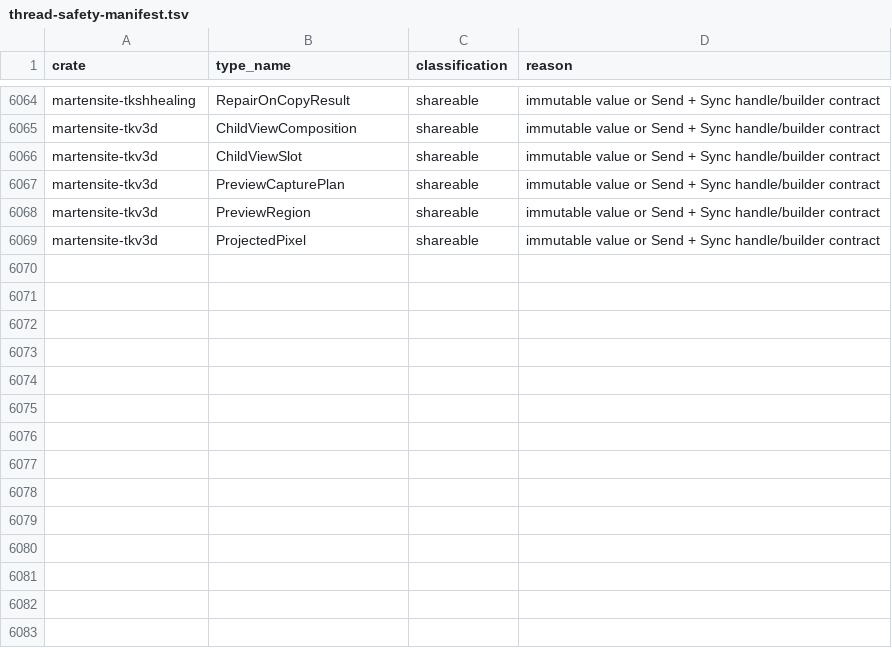
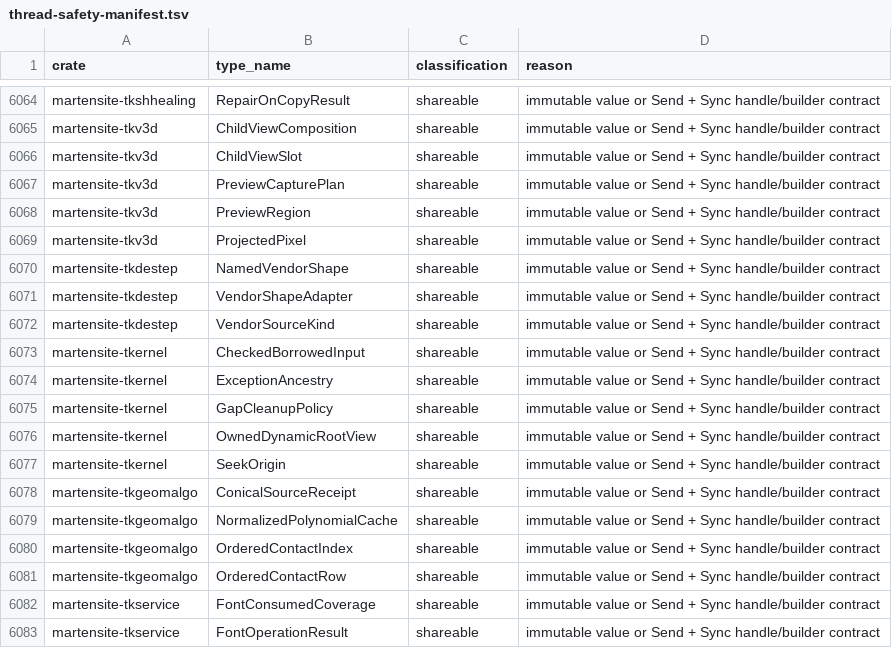
Before and after one commit to Oblikovati/Martensite, a TSV file: docs/architecture/thread-safety-manifest.tsv, drawn as a sheet; only a part is shown, gaps mark what is left out; the diff names each change by its address in the sheet, - before the commit and + after, or states it on an @@ line.

Commit message:
docs: record Wave 4 optimization notes, manifest entries, and CHANGELOG

```diff
--- a/docs/architecture/thread-safety-manifest.tsv
+++ b/docs/architecture/thread-safety-manifest.tsv
+row 6070: martensite-tkdestep | NamedVendorShape | shareable | immutable value or Send + Sync handle/builder contract
+row 6071: martensite-tkdestep | VendorShapeAdapter | shareable | immutable value or Send + Sync handle/builder contract
+row 6072: martensite-tkdestep | VendorSourceKind | shareable | immutable value or Send + Sync handle/builder contract
+row 6073: martensite-tkernel | CheckedBorrowedInput | shareable | immutable value or Send + Sync handle/builder contract
+row 6074: martensite-tkernel | ExceptionAncestry | shareable | immutable value or Send + Sync handle/builder contract
+row 6075: martensite-tkernel | GapCleanupPolicy | shareable | immutable value or Send + Sync handle/builder contract
+row 6076: martensite-tkernel | OwnedDynamicRootView | shareable | immutable value or Send + Sync handle/builder contract
+row 6077: martensite-tkernel | SeekOrigin | shareable | immutable value or Send + Sync handle/builder contract
+row 6078: martensite-tkgeomalgo | ConicalSourceReceipt | shareable | immutable value or Send + Sync handle/builder contract
+row 6079: martensite-tkgeomalgo | NormalizedPolynomialCache | shareable | immutable value or Send + Sync handle/builder contract
+row 6080: martensite-tkgeomalgo | OrderedContactIndex | shareable | immutable value or Send + Sync handle/builder contract
+row 6081: martensite-tkgeomalgo | OrderedContactRow | shareable | immutable value or Send + Sync handle/builder contract
+row 6082: martensite-tkservice | FontConsumedCoverage | shareable | immutable value or Send + Sync handle/builder contract
+row 6083: martensite-tkservice | FontOperationResult | shareable | immutable value or Send + Sync handle/builder contract
```
Also changed, not shown: 2 other files.
